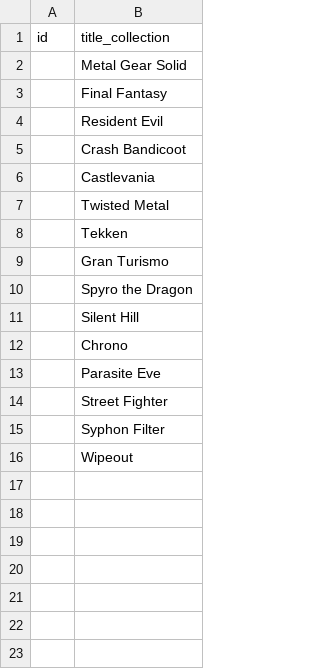
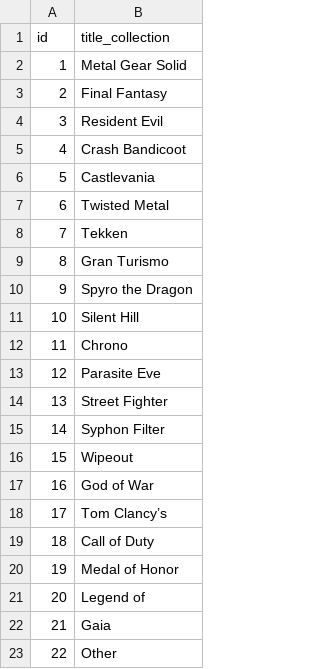
Before and after one commit to Dokh0/GameLister, a CSV file: csv/collections.csv, drawn as a sheet.

```diff
--- a/csv/collections.csv
+++ b/csv/collections.csv
@@ -1,16 +1,23 @@
 id,title_collection
-,Metal Gear Solid
-,Final Fantasy
-,Resident Evil
-,Crash Bandicoot
-,Castlevania
-,Twisted Metal
-,Tekken
-,Gran Turismo
-,Spyro the Dragon
-,Silent Hill
-,Chrono
-,Parasite Eve
-,Street Fighter
-,Syphon Filter
-,Wipeout
+1,Metal Gear Solid
+2,Final Fantasy
+3,Resident Evil
+4,Crash Bandicoot
+5,Castlevania
+6,Twisted Metal
+7,Tekken
+8,Gran Turismo
+9,Spyro the Dragon
+10,Silent Hill
+11,Chrono
+12,Parasite Eve
+13,Street Fighter
+14,Syphon Filter
+15,Wipeout
+16,God of War
+17,Tom Clancy’s
+18,Call of Duty
+19,Medal of Honor
+20,Legend of
+21,Gaia
+22,Other
```
Also changed, not shown: csv/comment.csv, csv/contact_infos.csv, 7 other files.
